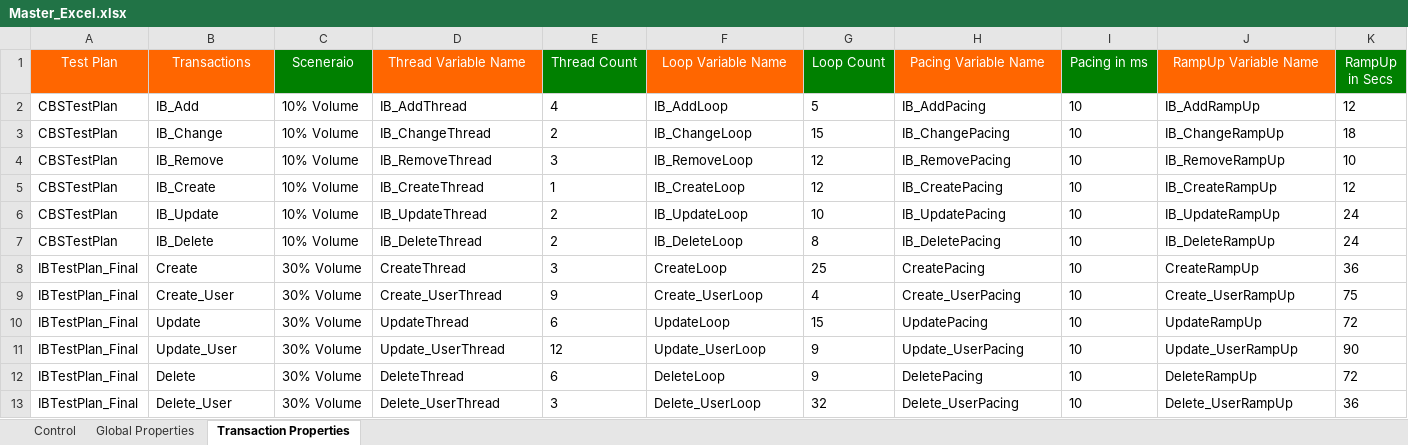
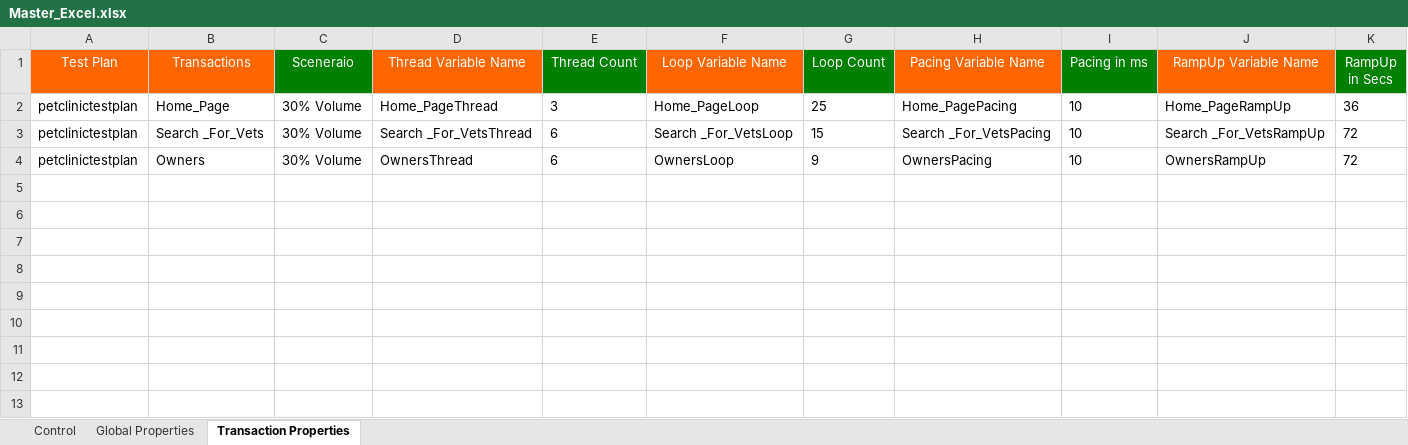
Before and after one commit to Sumanth191/NFT, an Excel workbook: Framework_Inputs/Master_Workbook/Master_Excel.xlsx, sheet Transaction Properties, drawn as a sheet; values as stored, in another font and other column widths than the file's, no borders; removed rows and columns are numbered as before the commit, all else as after; the diff names each change by its address in the sheet, - before the commit and + after, or states it on an @@ line.

```diff
--- a/Framework_Inputs/Master_Workbook/Master_Excel.xlsx (sheet Transaction Properties)
+++ b/Framework_Inputs/Master_Workbook/Master_Excel.xlsx (sheet Transaction Properties)
-row 2: CBSTestPlan | IB_Add | 10% Volume | IB_AddThread | 4 | IB_AddLoop | 5 | IB_AddPacing | 10 | IB_AddRampUp | 12
-row 3: CBSTestPlan | IB_Change | 10% Volume | IB_ChangeThread | 2 | IB_ChangeLoop | 15 | IB_ChangePacing | 10 | IB_ChangeRampUp | 18
-row 4: CBSTestPlan | IB_Remove | 10% Volume | IB_RemoveThread | 3 | IB_RemoveLoop | 12 | IB_RemovePacing | 10 | IB_RemoveRampUp | 10
-row 5: CBSTestPlan | IB_Create | 10% Volume | IB_CreateThread | 1 | IB_CreateLoop | 12 | IB_CreatePacing | 10 | IB_CreateRampUp | 12
-row 6: CBSTestPlan | IB_Update | 10% Volume | IB_UpdateThread | 2 | IB_UpdateLoop | 10 | IB_UpdatePacing | 10 | IB_UpdateRampUp | 24
-row 7: CBSTestPlan | IB_Delete | 10% Volume | IB_DeleteThread | 2 | IB_DeleteLoop | 8 | IB_DeletePacing | 10 | IB_DeleteRampUp | 24
-A2 (Test Plan): IBTestPlan_Final
+A2 (Test Plan): petclinictestplan
-B2 (Transactions): Create
+B2 (Transactions): Home_Page
-D2 (Thread Variable Name): CreateThread
+D2 (Thread Variable Name): Home_PageThread
-F2 (Loop Variable Name): CreateLoop
+F2 (Loop Variable Name): Home_PageLoop
-H2 (Pacing Variable Name): CreatePacing
+H2 (Pacing Variable Name): Home_PagePacing
-J2 (RampUp Variable Name): CreateRampUp
+J2 (RampUp Variable Name): Home_PageRampUp
-row 9: IBTestPlan_Final | Create_User | 30% Volume | Create_UserThread | 9 | Create_UserLoop | 4 | Create_UserPacing | 10 | Create_UserRampUp | 75
-A3 (Test Plan): IBTestPlan_Final
+A3 (Test Plan): petclinictestplan
-B3 (Transactions): Update
+B3 (Transactions): Search _For_Vets
-D3 (Thread Variable Name): UpdateThread
+D3 (Thread Variable Name): Search _For_VetsThread
-F3 (Loop Variable Name): UpdateLoop
+F3 (Loop Variable Name): Search _For_VetsLoop
-H3 (Pacing Variable Name): UpdatePacing
+H3 (Pacing Variable Name): Search _For_VetsPacing
-J3 (RampUp Variable Name): UpdateRampUp
+J3 (RampUp Variable Name): Search _For_VetsRampUp
-row 11: IBTestPlan_Final | Update_User | 30% Volume | Update_UserThread | 12 | Update_UserLoop | 9 | Update_UserPacing | 10 | Update_UserRampUp | 90
-A4 (Test Plan): IBTestPlan_Final
+A4 (Test Plan): petclinictestplan
-B4 (Transactions): Delete
+B4 (Transactions): Owners
-D4 (Thread Variable Name): DeleteThread
+D4 (Thread Variable Name): OwnersThread
-F4 (Loop Variable Name): DeleteLoop
+F4 (Loop Variable Name): OwnersLoop
-H4 (Pacing Variable Name): DeletePacing
+H4 (Pacing Variable Name): OwnersPacing
-J4 (RampUp Variable Name): DeleteRampUp
+J4 (RampUp Variable Name): OwnersRampUp
-row 13: IBTestPlan_Final | Delete_User | 30% Volume | Delete_UserThread | 3 | Delete_UserLoop | 32 | Delete_UserPacing | 10 | Delete_UserRampUp | 36
```
Also changed, not shown: sheet Global Properties, sheet Control, Framework_Inputs/WLS/Work Load Model Template_v1.0.xlsx, 23 other files.
